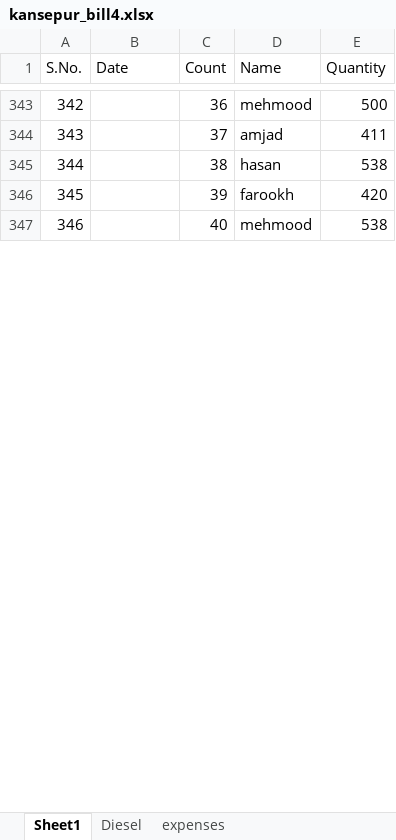
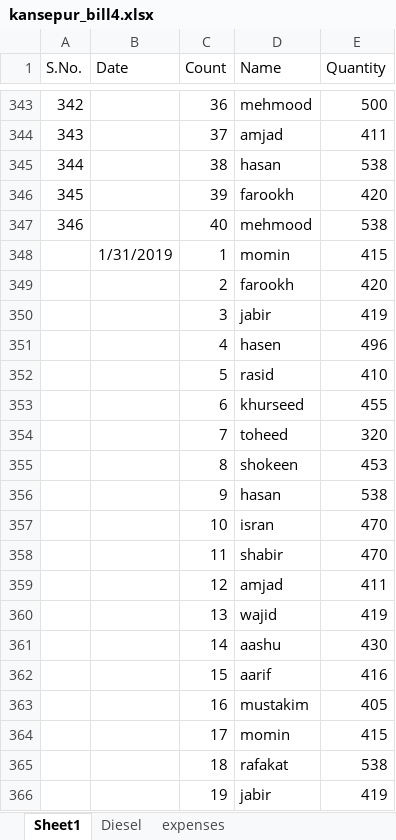
Before and after one commit to noushadkhan01/kansepur-flyash-project, an Excel workbook: bill4/kansepur_bill4.xlsx, sheet Sheet1, drawn as a sheet; only a part is shown, gaps mark what is left out; values as stored, in another font and other column widths than the file's, no borders; the diff covers the shown part only; the diff names each change by its address in the sheet, - before the commit and + after, or states it on an @@ line.

Commit message:
Add files via upload

```diff
--- a/bill4/kansepur_bill4.xlsx (sheet Sheet1)
+++ b/bill4/kansepur_bill4.xlsx (sheet Sheet1)
+row 348:  | 1/31/2019 | 1 | momin | 415
+row 349:  |  | 2 | farookh | 420
+row 350:  |  | 3 | jabir | 419
+row 351:  |  | 4 | hasen | 496
+row 352:  |  | 5 | rasid | 410
+row 353:  |  | 6 | khurseed | 455
+row 354:  |  | 7 | toheed | 320
+row 355:  |  | 8 | shokeen | 453
+row 356:  |  | 9 | hasan | 538
+row 357:  |  | 10 | isran | 470
+row 358:  |  | 11 | shabir | 470
+row 359:  |  | 12 | amjad | 411
+row 360:  |  | 13 | wajid | 419
+row 361:  |  | 14 | aashu | 430
+row 362:  |  | 15 | aarif | 416
+row 363:  |  | 16 | mustakim | 405
+row 364:  |  | 17 | momin | 415
+row 365:  |  | 18 | rafakat | 538
+row 366:  |  | 19 | jabir | 419
```
Also changed, not shown: 34 added rows and 1 edited cell elsewhere in this sheet.
